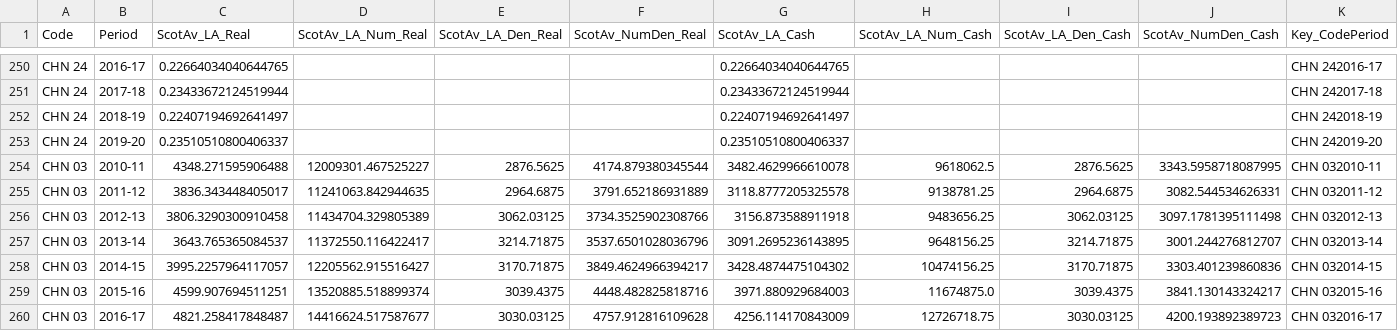
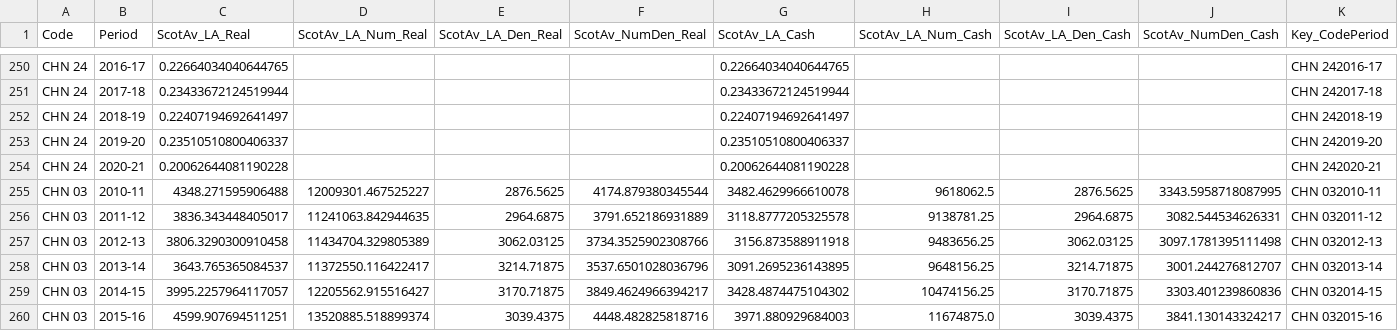
Before and after one commit to SC-TPP/LGBF, a CSV file: Data Files/Scottish Averages.csv, drawn as a sheet; only a part is shown, gaps mark what is left out; the shorter side is filled out with more unchanged rows; the diff covers the shown part only; the diff names each change by its address in the sheet, - before the commit and + after, or states it on an @@ line.

```diff
--- a/Data Files/Scottish Averages.csv
+++ b/Data Files/Scottish Averages.csv
+row 254: CHN 24 | 2020-21 | 0.20062644081190228 |  |  |  | 0.20062644081190228 |  |  |  | CHN 242020-21
```
Also changed, not shown: 4 added rows, 1 removed row and 58 edited cells elsewhere in this file, 9 other files.
